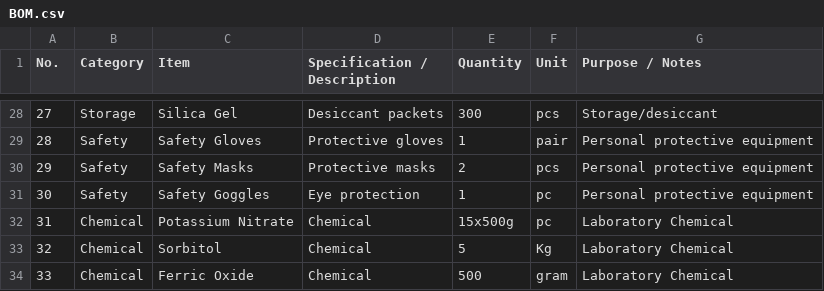
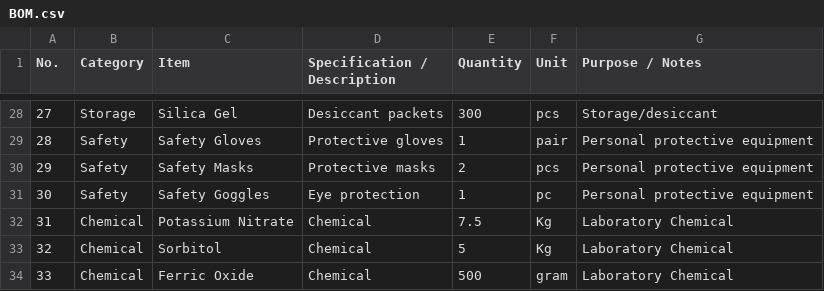
Before and after one commit to suryansh30866/Nimbus-2001, a CSV file: BOM.csv, drawn as a sheet; only a part is shown, gaps mark what is left out.

Commit message:
Update BOM.csv

```diff
--- a/BOM.csv
+++ b/BOM.csv
@@ -31,3 +31,3 @@ No.,Category,Item,Specification / Description,Quantity,Unit,Purpose / Notes
 30,Safety,Safety Goggles,Eye protection,1,pc,Personal protective equipment
-31,Chemical,Potassium Nitrate,Chemical,15x500g,pc,Laboratory Chemical
+31,Chemical,Potassium Nitrate,Chemical,7.5,Kg,Laboratory Chemical
 32,Chemical,Sorbitol,Chemical,5,Kg,Laboratory Chemical
```
